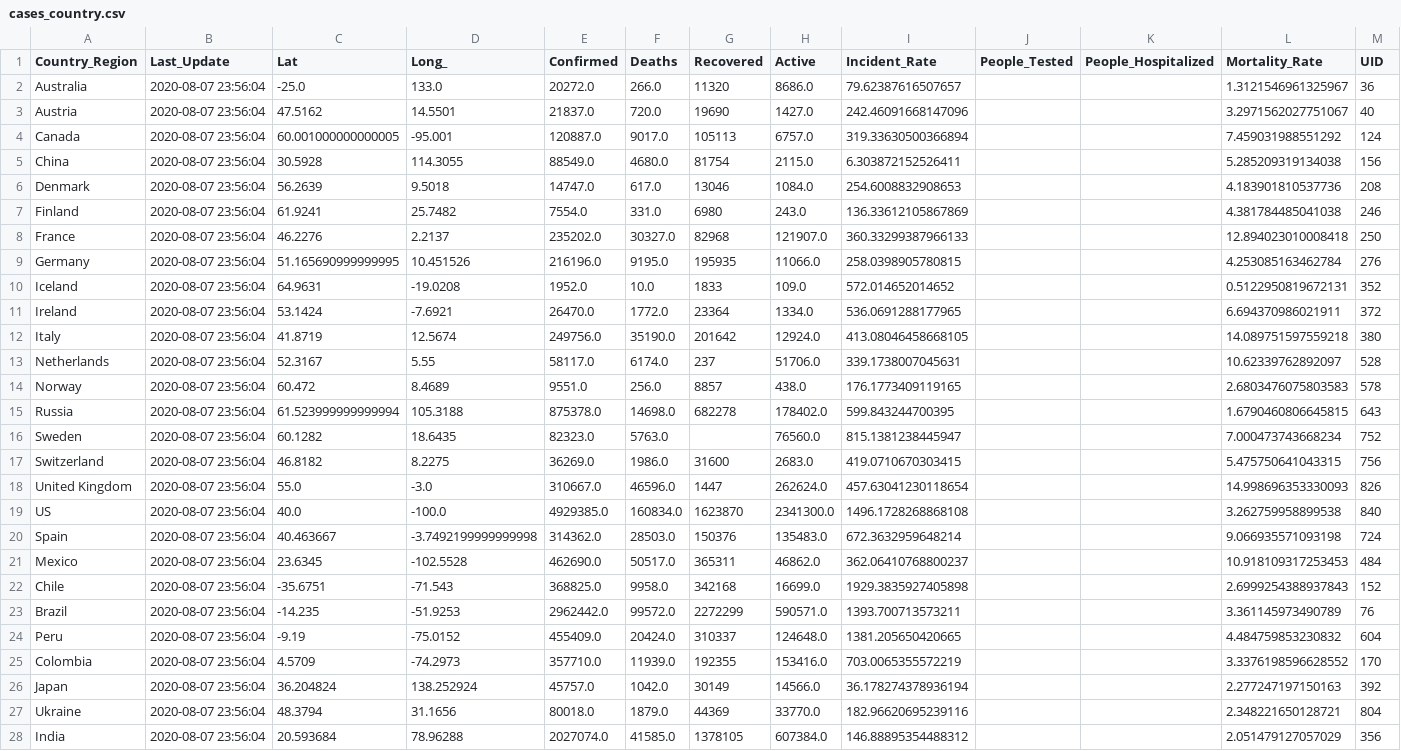
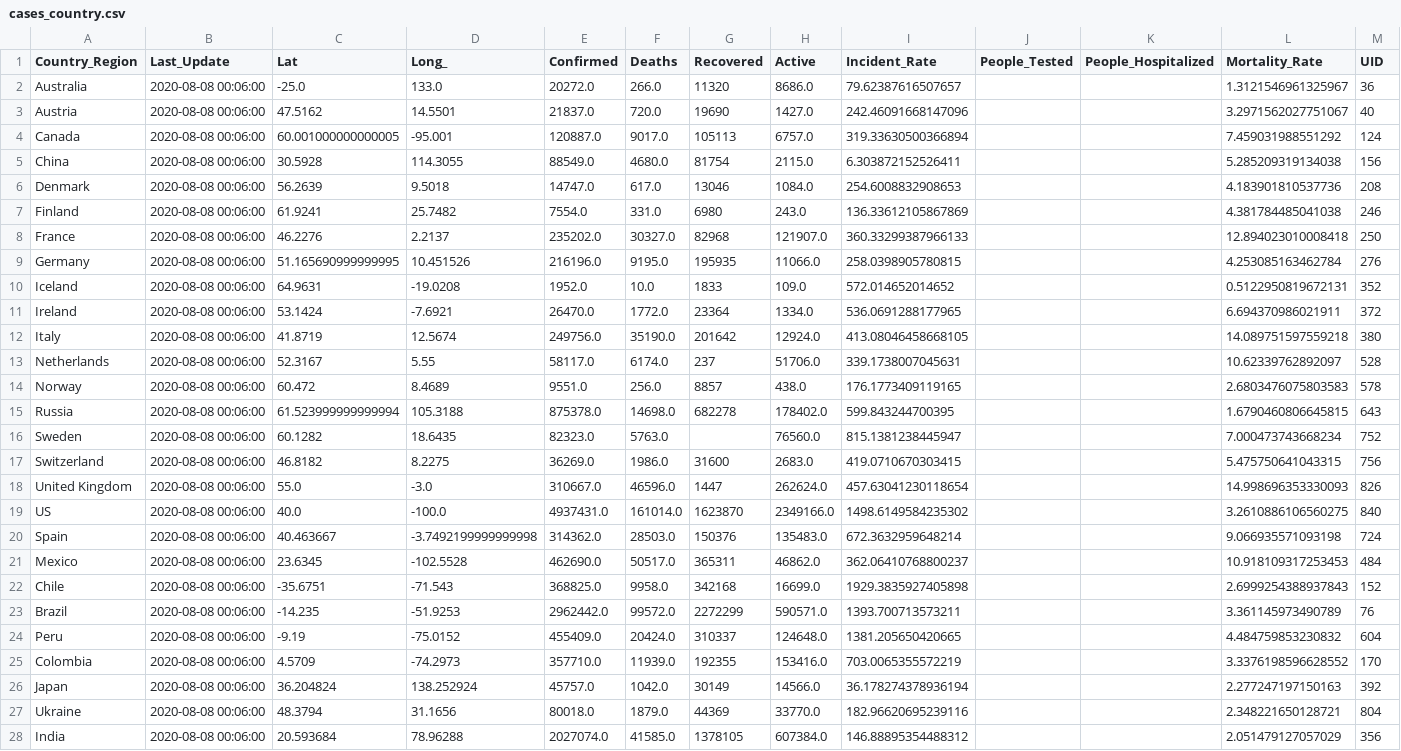
Before and after one commit to jhu-covid-devops/COVID-19, a CSV file: data/cases_country.csv, drawn as a sheet; only a part is shown; the diff covers the shown part only; the diff names each change by its address in the sheet, - before the commit and + after, or states it on an @@ line.

```diff
--- a/data/cases_country.csv
+++ b/data/cases_country.csv
-B2:B28 (Last_Update): 2020-08-07 23:56:04
+B2:B28 (Last_Update): 2020-08-08 00:06:00
-E19 (Confirmed): 4929385.0
+E19 (Confirmed): 4937431.0
-F19 (Deaths): 160834.0
+F19 (Deaths): 161014.0
-H19 (Active): 2341300.0
+H19 (Active): 2349166.0
-I19 (Incident_Rate): 1496.1728268868108
+I19 (Incident_Rate): 1498.6149584235302
-L19 (Mortality_Rate): 3.262759958899538
+L19 (Mortality_Rate): 3.2610886106560275
```
Also changed, not shown: 163 edited cells elsewhere in this file, data/cases.csv, data/cases_state.csv, 1 other file.
